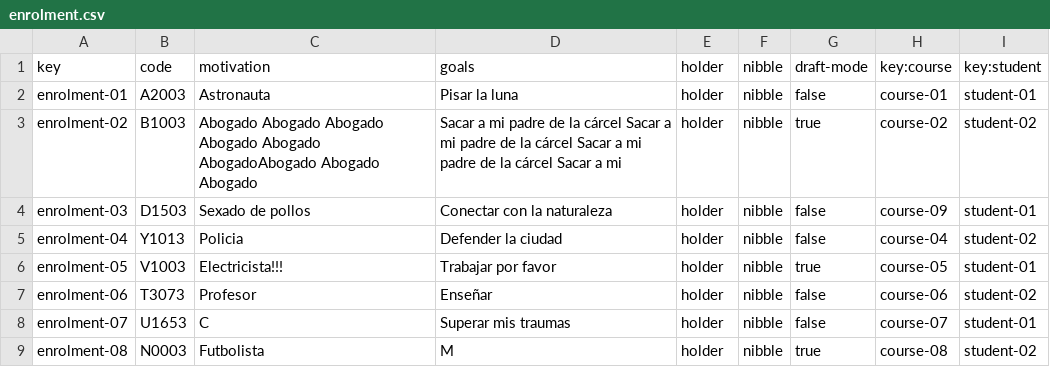
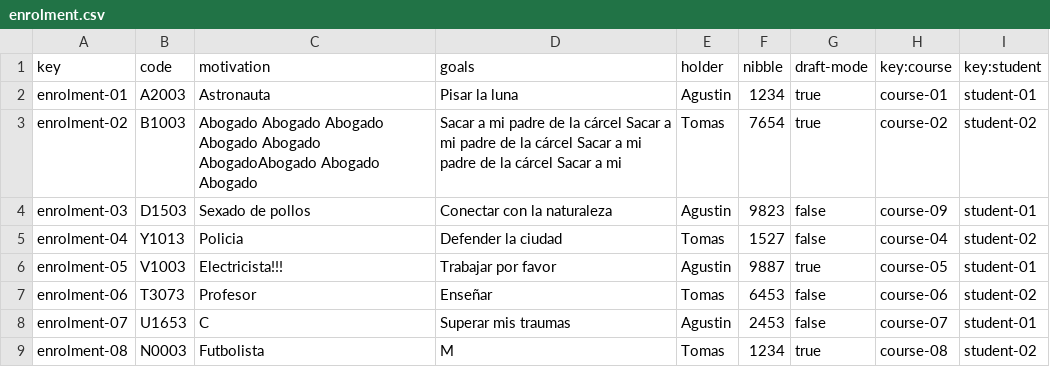
Before and after one commit to adrrf/acme-life-long-learning, a CSV file: src/main/webapp/WEB-INF/resources/sample-data/enrolment.csv, drawn as a sheet.

```diff
--- a/src/main/webapp/WEB-INF/resources/sample-data/enrolment.csv
+++ b/src/main/webapp/WEB-INF/resources/sample-data/enrolment.csv
@@ -1,9 +1,9 @@
 key,code,motivation,goals,holder,nibble,draft-mode,key:course,key:student
-enrolment-01,A2003,Astronauta,Pisar la luna,holder,nibble,false,course-01,student-01
-enrolment-02,B1003,Abogado Abogado Abogado Abogado Abogado AbogadoAbogado Abogado Abogado,Sacar a mi padre de la cárcel Sacar a mi padre de la cárcel Sacar a mi padre de la cárcel Sacar a mi,holder,nibble,true,course-02,student-02
-enrolment-03,D1503,Sexado de pollos,Conectar con la naturaleza,holder,nibble,false,course-09,student-01
-enrolment-04,Y1013,Policia,Defender la ciudad,holder,nibble,false,course-04,student-02
-enrolment-05,V1003,Electricista!!!,Trabajar por favor,holder,nibble,true,course-05,student-01
-enrolment-06,T3073,Profesor,Enseñar,holder,nibble,false,course-06,student-02
-enrolment-07,U1653,C,Superar mis traumas,holder,nibble,false,course-07,student-01
-enrolment-08,N0003,Futbolista,M,holder,nibble,true,course-08,student-02
+enrolment-01,A2003,Astronauta,Pisar la luna,Agustin,1234,true,course-01,student-01
+enrolment-02,B1003,Abogado Abogado Abogado Abogado Abogado AbogadoAbogado Abogado Abogado,Sacar a mi padre de la cárcel Sacar a mi padre de la cárcel Sacar a mi padre de la cárcel Sacar a mi,Tomas,7654,true,course-02,student-02
+enrolment-03,D1503,Sexado de pollos,Conectar con la naturaleza,Agustin,9823,false,course-09,student-01
+enrolment-04,Y1013,Policia,Defender la ciudad,Tomas,1527,false,course-04,student-02
+enrolment-05,V1003,Electricista!!!,Trabajar por favor,Agustin,9887,true,course-05,student-01
+enrolment-06,T3073,Profesor,Enseñar,Tomas,6453,false,course-06,student-02
+enrolment-07,U1653,C,Superar mis traumas,Agustin,2453,false,course-07,student-01
+enrolment-08,N0003,Futbolista,M,Tomas,1234,true,course-08,student-02
```
Also changed, not shown: 19 other files.
